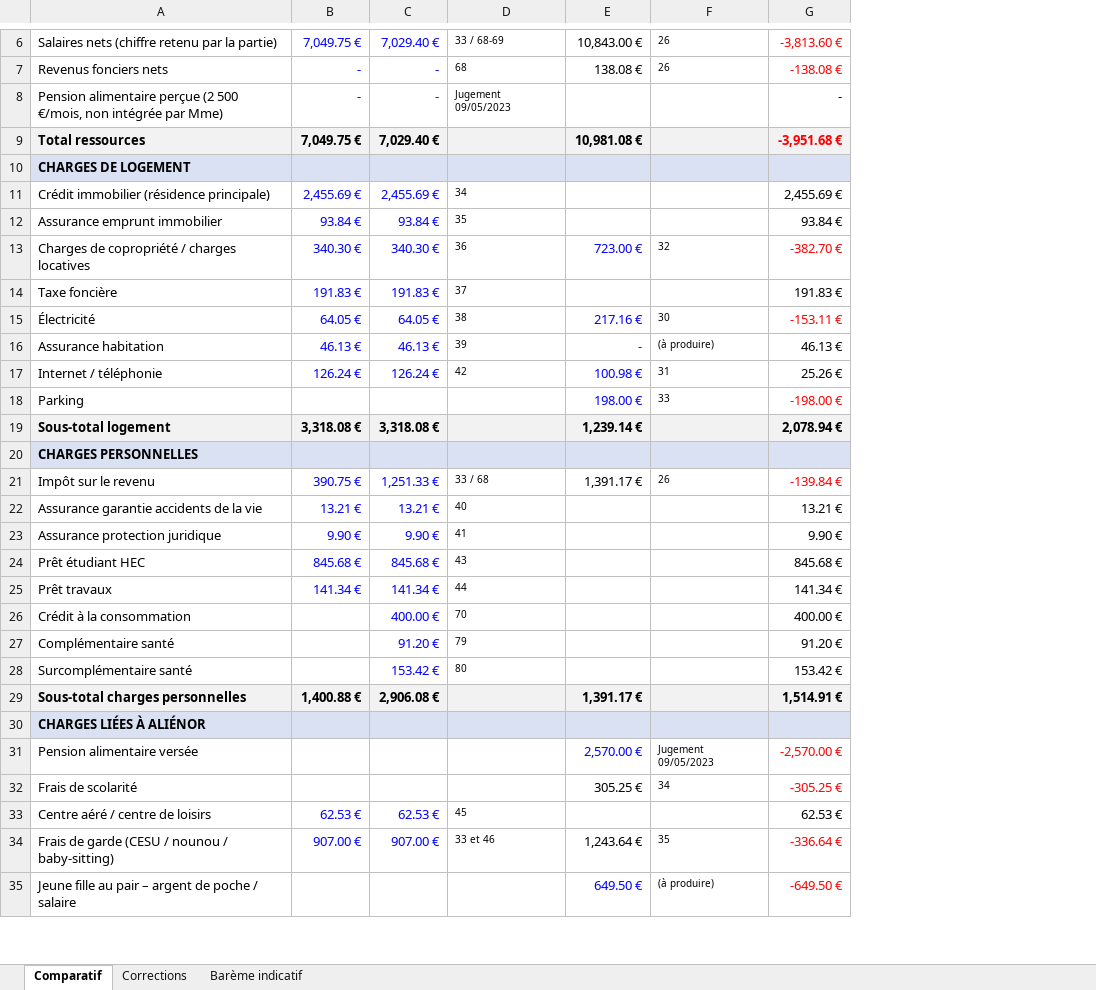
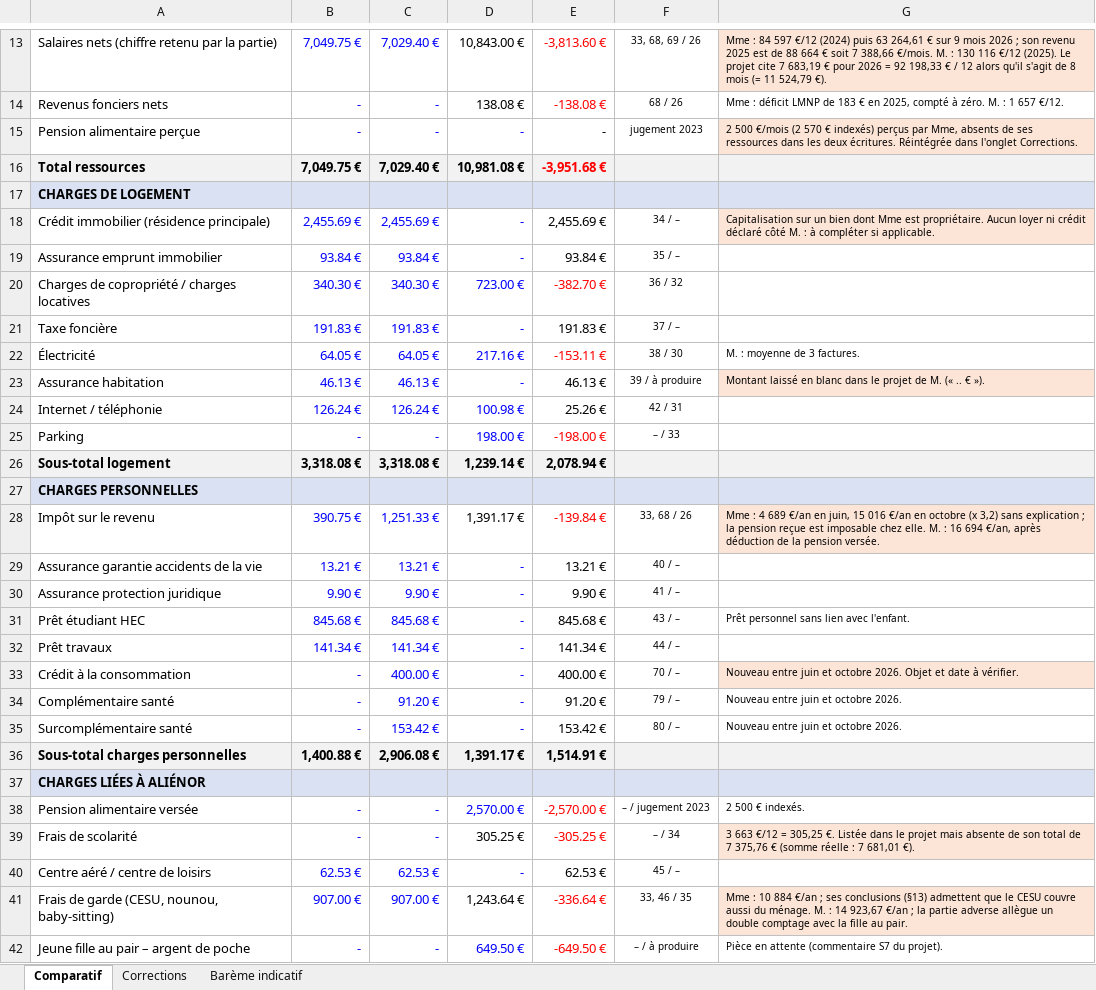
Before and after one commit to artusfrance/notes-2026, an Excel workbook: JAF-2026-revenu-disponible-comparatif.xlsx, sheet Comparatif, drawn as a sheet; only a part is shown, gaps mark what is left out; values as stored, in another font and other column widths than the file's, no borders; removed rows and columns are numbered as before the commit, all else as after; the diff covers the shown part only; the diff names each change by its address in the sheet, - before the commit and + after, or states it on an @@ line.

```diff
--- a/JAF-2026-revenu-disponible-comparatif.xlsx (sheet Comparatif)
+++ b/JAF-2026-revenu-disponible-comparatif.xlsx (sheet Comparatif)
-column D, rows 6-34: 33 / 68-69 | 68 | Jugement 09/05/2023 |  |  | 34 | 35 | 36 | 37 | 38 | 39 | 42 |  |  |  | 33 / 68 | 40 | 41 | 43 | 44 | 70 | 79 | 80 |  |  |  |  | 45 | 33 et 46
-column F, rows 6-35: 26 | 26 |  |  |  |  |  | 32 |  | 30 | (à produire) | 31 | 33 |  |  | 26 |  |  |  |  |  |  |  |  |  | Jugement 09/05/2023 | 34 |  | 35 | (à produire)
+column F, rows 13-42: 33, 68, 69 / 26 | 68 / 26 | jugement 2023 |  |  | 34 / – | 35 / – | 36 / 32 | 37 / – | 38 / 30 | 39 / à produire | 42 / 31 | – / 33 |  |  | 33, 68 / 26 | 40 / – | 41 / – | 43 / – | 44 / – | 70 / – | 79 / – | 80 / – |  |  | – / jugement 2023 | – / 34 | 45 / – | 33, 46 / 35 | – / à produire
+column G, rows 13-42: Mme : 84 597 €/12 (2024) puis 63 264,61 € sur 9 mois 2026 ; son revenu 2025 est de 88 664 € soit 7 388,66 €/mois. M. : 130 116 €/12 (2025). Le projet cite 7 683,19 € pour 2026 = 92 198,33 € / 12 alors qu'il s'agit de 8 mois (= 11 524,79 €). | Mme : déficit LMNP de 183 € en 2025, compté à zéro. M. : 1 657 €/12. | 2 500 €/mois (2 570 € indexés) perçus par Mme, absents de ses ressources dans les deux écritures. Réintégrée dans l'onglet Corrections. |  |  | Capitalisation sur un bien dont Mme est propriétaire. Aucun loyer ni crédit déclaré côté M. : à compléter si applicable. |  |  |  | M. : moyenne de 3 factures. | Montant laissé en blanc dans le projet de M. (« .. € »). |  |  |  |  | Mme : 4 689 €/an en juin, 15 016 €/an en octobre (x 3,2) sans explication ; la pension reçue est imposable chez elle. M. : 16 694 €/an, après déduction de la pension versée. |  |  | Prêt personnel sans lien avec l'enfant. |  | Nouveau entre juin et octobre 2026. Objet et date à vérifier. | Nouveau entre juin et octobre 2026. | Nouveau entre juin et octobre 2026. |  |  | 2 500 € indexés. | 3 663 €/12 = 305,25 €. Listée dans le projet mais absente de son total de 7 375,76 € (somme réelle : 7 681,01 €). |  | Mme : 10 884 €/an ; ses conclusions (§13) admettent que le CESU couvre aussi du ménage. M. : 14 923,67 €/an ; la partie adverse allègue un double comptage avec la fille au pair. | Pièce en attente (commentaire S7 du projet).
-A15: Pension alimentaire perçue (2 500 €/mois, non intégrée par Mme)
+A15: Pension alimentaire perçue
-D15: (empty)
+D15: -
-D18:D19: (empty)
+D18:D19: -
-D21: (empty)
+D21: -
-B25: (empty)
+B25: -
-C25: (empty)
+C25: -
-D29:D35: (empty)
+D29:D35: -
-B33:B35: (empty)
+B33:B35: -
-B38:B39: (empty)
+B38:B39: -
-C38:C39: (empty)
+C38:C39: -
-D40: (empty)
+D40: -
-A41: Frais de garde (CESU / nounou / baby-sitting)
+A41: Frais de garde (CESU, nounou, baby-sitting)
-A42: Jeune fille au pair – argent de poche / salaire
+A42: Jeune fille au pair – argent de poche
-B42: (empty)
+B42: -
-C42: (empty)
+C42: -
```
Also changed, not shown: 7 added rows, 2 removed rows, 13 edited cells and merged cells elsewhere in this sheet, sheet Corrections, formulas that keep their value.
